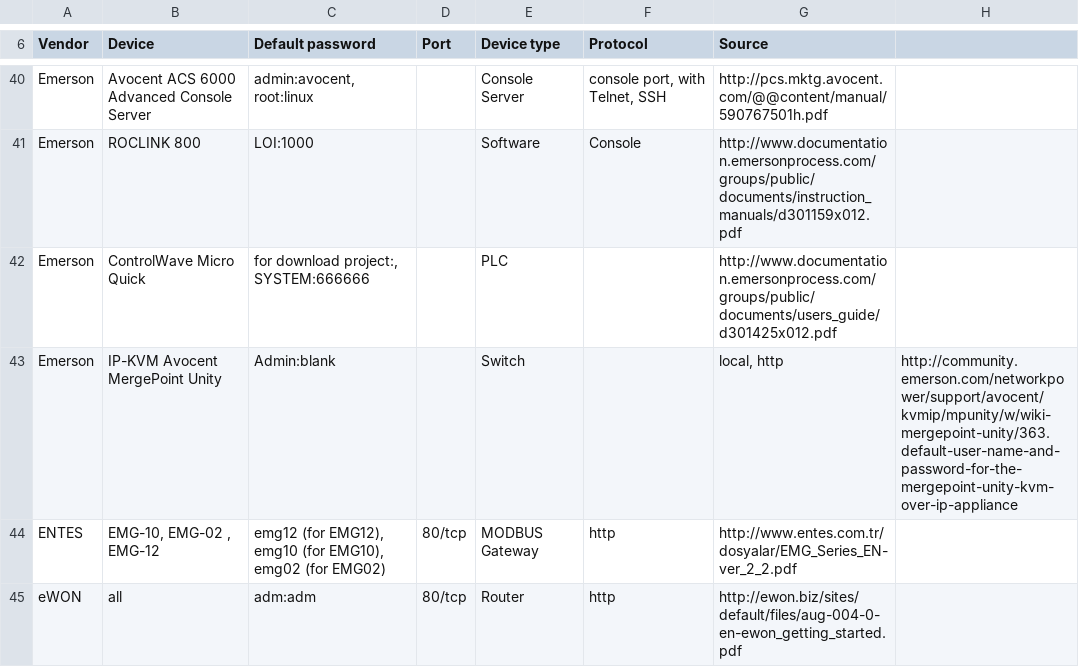
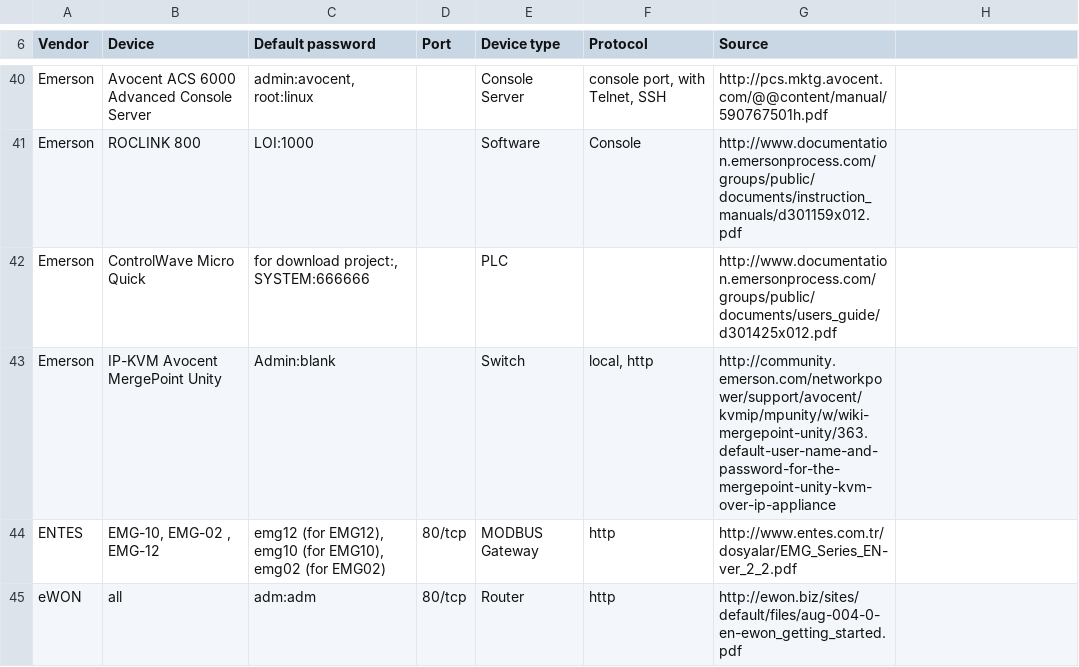
Before and after one commit to scadastrangelove/SCADAPASS, a CSV file: scadapass.csv, drawn as a sheet; only a part is shown, gaps mark what is left out.

Commit message:
Update scadapass.csv

```diff
--- a/scadapass.csv
+++ b/scadapass.csv
@@ -42,3 +42,3 @@ Emerson,ROCLINK 800,LOI:1000,,Software,Console,http://www.documentation.emersonp
 Emerson,ControlWave Micro Quick,"for download project:, SYSTEM:666666",,PLC,,http://www.documentation.emersonprocess.com/groups/public/documents/users_guide/d301425x012.pdf
-Emerson,IP-KVM Avocent MergePoint Unity,"Admin:blank",,Switch,,"local, http",http://community.emerson.com/networkpower/support/avocent/kvmip/mpunity/w/wiki-mergepoint-unity/363.default-user-name-and-password-for-the-mergepoint-unity-kvm-over-ip-appliance
+Emerson,IP-KVM Avocent MergePoint Unity,"Admin:blank",,Switch,"local, http",http://community.emerson.com/networkpower/support/avocent/kvmip/mpunity/w/wiki-mergepoint-unity/363.default-user-name-and-password-for-the-mergepoint-unity-kvm-over-ip-appliance
 ENTES,"EMG-10, EMG-02 , EMG-12","emg12 (for EMG12), emg10 (for EMG10), emg02 (for EMG02)",80/tcp,MODBUS Gateway,http,http://www.entes.com.tr/dosyalar/EMG_Series_EN-ver_2_2.pdf
```
